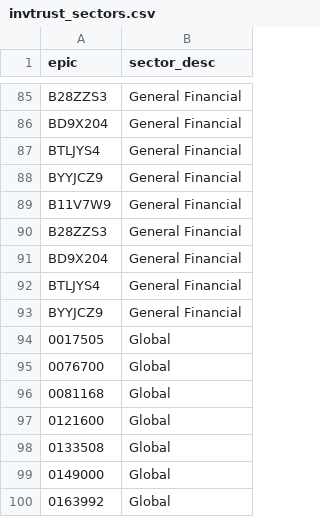
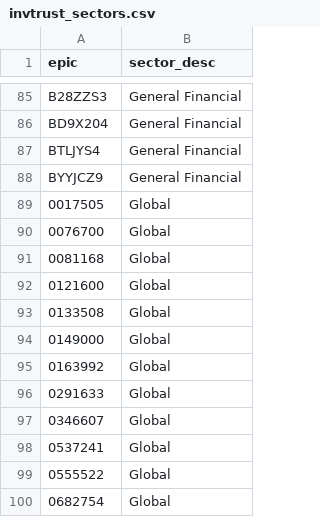
Before and after one commit to KqSMea8/picker, a CSV file: invtrust_sectors.csv, drawn as a sheet; only a part is shown, gaps mark what is left out; the shorter side is filled out with more unchanged rows.

```diff
--- a/invtrust_sectors.csv
+++ b/invtrust_sectors.csv
@@ -88,7 +88,2 @@ BTLJYS4,General Financial
 BYYJCZ9,General Financial
-B11V7W9,General Financial
-B28ZZS3,General Financial
-BD9X204,General Financial
-BTLJYS4,General Financial
-BYYJCZ9,General Financial
 0017505,Global
```
Also changed, not shown: invtrust_details.csv, unfashionable_sectors.csv, 2 other files.
